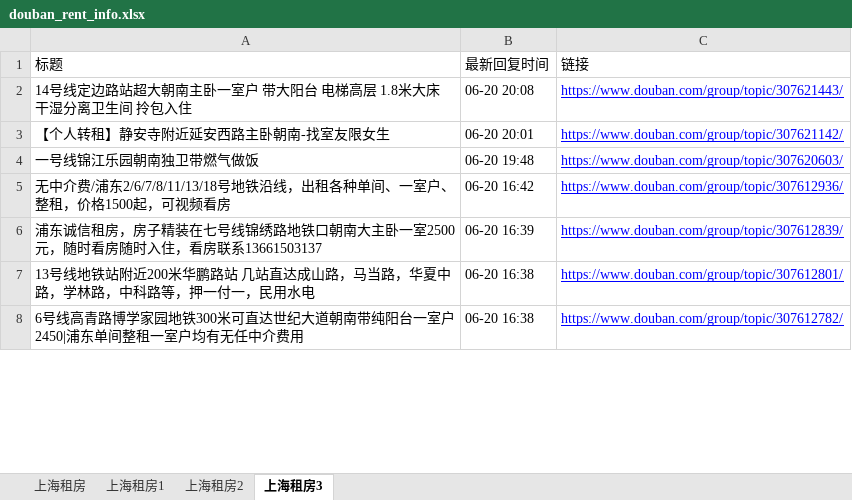
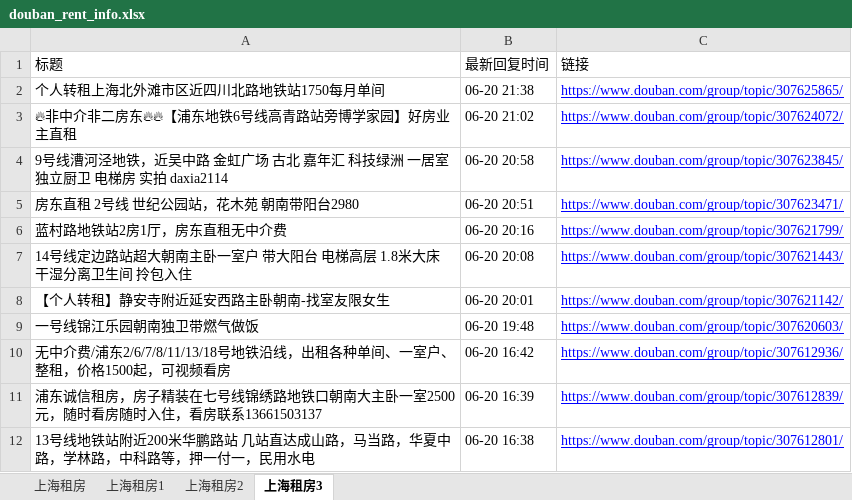
Before and after one commit to RyanShi0118/rent-info-crawler, an Excel workbook: douban_rent_info.xlsx, sheet 上海租房3, drawn as a sheet; only a part is shown; the shorter side is filled out with more unchanged rows; values as stored, in another font and other column widths than the file's, no borders; the diff names each change by its address in the sheet, - before the commit and + after, or states it on an @@ line.

```diff
--- a/douban_rent_info.xlsx (sheet 上海租房3)
+++ b/douban_rent_info.xlsx (sheet 上海租房3)
+row 2: 个人转租上海北外滩市区近四川北路地铁站1750每月单间 | 06-20 21:38 | https://www.douban.com/group/topic/307625865/
+row 3: 🔥非中介非二房东🔥🔥【浦东地铁6号线高青路站旁博学家园】好房业主直租 | 06-20 21:02 | https://www.douban.com/group/topic/307624072/
+row 4: 9号线漕河泾地铁，近吴中路 金虹广场 古北 嘉年汇 科技绿洲 一居室 独立厨卫 电梯房 实拍 daxia2114 | 06-20 20:58 | https://www.douban.com/group/topic/307623845/
+row 5: 房东直租 2号线 世纪公园站，花木苑 朝南带阳台2980 | 06-20 20:51 | https://www.douban.com/group/topic/307623471/
+row 6: 蓝村路地铁站2房1厅，房东直租无中介费 | 06-20 20:16 | https://www.douban.com/group/topic/307621799/
```
Also changed, not shown: sheet 上海租房, sheet 上海租房1, sheet 上海租房2, filtered_rent_info.xlsx, 1 other file.
